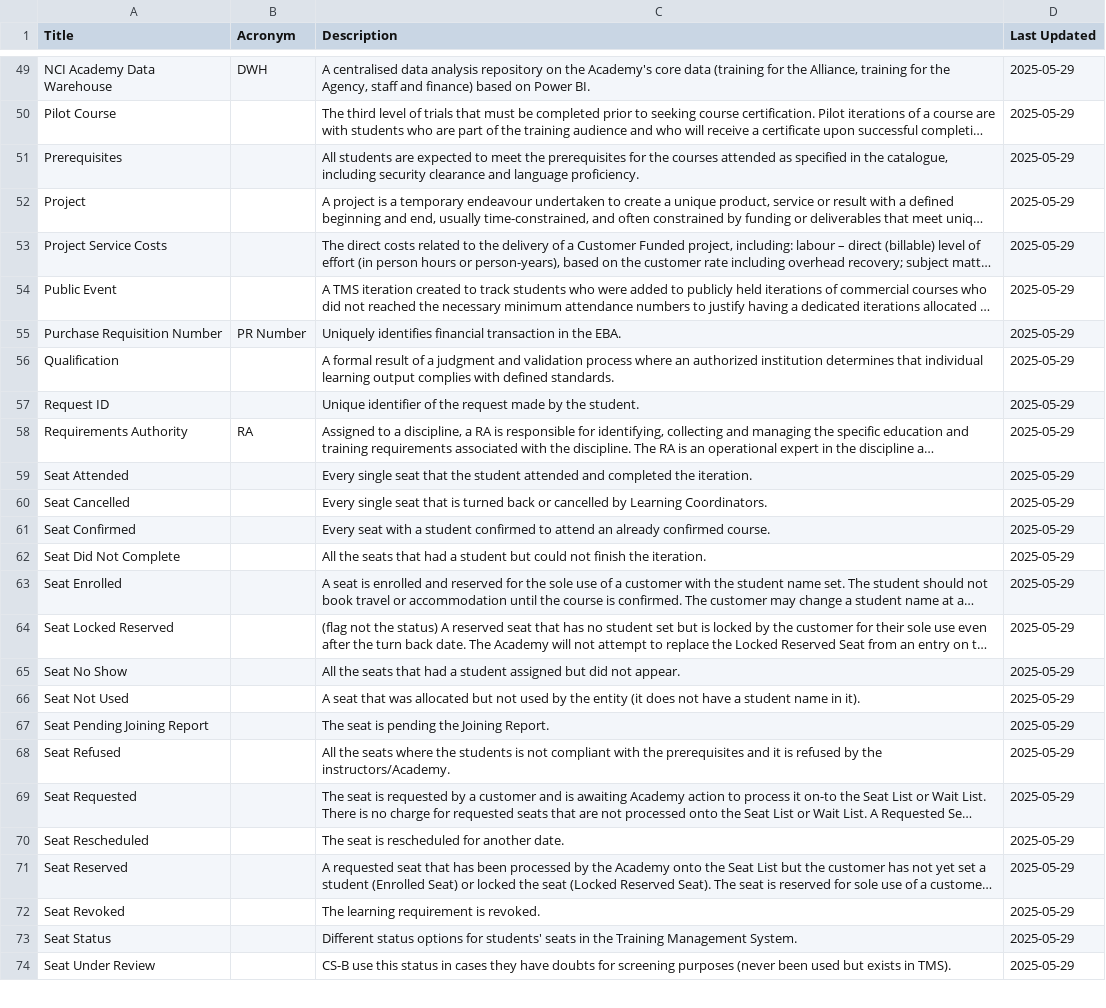
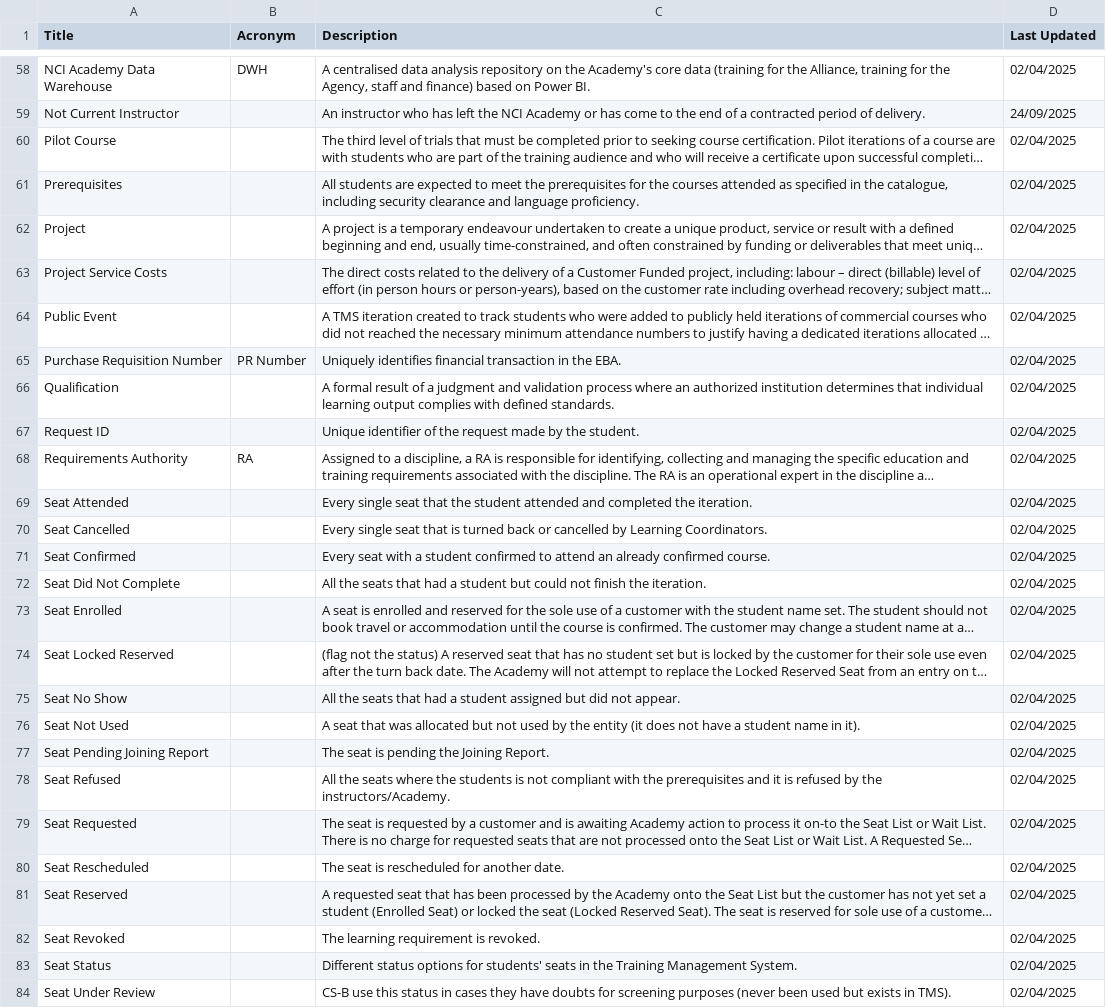
Before and after one commit to PJFonseca/dotfiles, a CSV file: scripts/Glossary2HTML/glossary.csv, drawn as a sheet; only a part is shown, gaps mark what is left out; long unchanged cells end in …; addresses are those after the commit; the diff covers the shown part only; the diff names each change by its address in the sheet, - before the commit and + after, or states it on an @@ line.

```diff
--- a/scripts/Glossary2HTML/glossary.csv
+++ b/scripts/Glossary2HTML/glossary.csv
-D58 (Last Updated): 2025-05-29
+D58 (Last Updated): 02/04/2025
+row 59: Not Current Instructor |  | An instructor who has left the NCI Academy or has come to the end of a contracted period of delivery. | 24/09/2025
-D60:D84 (Last Updated): 2025-05-29
+D60:D84 (Last Updated): 02/04/2025
```
Also changed, not shown: 12 added rows, 1 removed row and 64 edited cells elsewhere in this file, 1 other file.
